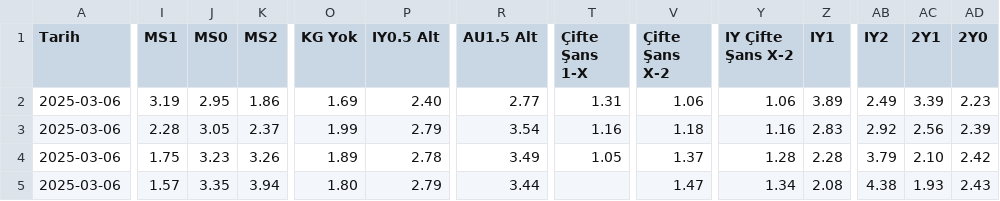
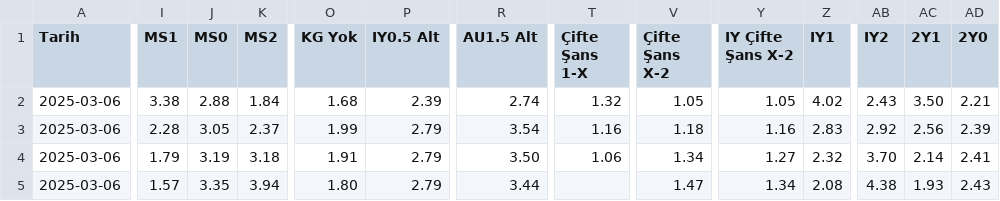
Before and after one commit to analysematchodds/match_odds_csv, a CSV file: conferenceleague.csv, drawn as a sheet; only a part is shown, gaps mark what is left out; the diff covers the shown part only; the diff names each change by its address in the sheet, - before the commit and + after, or states it on an @@ line.

Commit message:
Update matchodds.csv

```diff
--- a/conferenceleague.csv
+++ b/conferenceleague.csv
-I2 (MS1): 3.19
+I2 (MS1): 3.38
-J2 (MS0): 2.95
+J2 (MS0): 2.88
-K2 (MS2): 1.86
+K2 (MS2): 1.84
-O2 (KG Yok): 1.69
+O2 (KG Yok): 1.68
-P2 (IY0.5 Alt): 2.40
+P2 (IY0.5 Alt): 2.39
-R2 (AU1.5 Alt): 2.77
+R2 (AU1.5 Alt): 2.74
-T2 (Çifte Şans 1-X): 1.31
+T2 (Çifte Şans 1-X): 1.32
-V2 (Çifte Şans X-2): 1.06
+V2 (Çifte Şans X-2): 1.05
-Y2 (IY Çifte Şans X-2): 1.06
+Y2 (IY Çifte Şans X-2): 1.05
-Z2 (IY1): 3.89
+Z2 (IY1): 4.02
-AB2 (IY2): 2.49
+AB2 (IY2): 2.43
-AC2 (2Y1): 3.39
+AC2 (2Y1): 3.50
-AD2 (2Y0): 2.23
+AD2 (2Y0): 2.21
-I4 (MS1): 1.75
+I4 (MS1): 1.79
-J4 (MS0): 3.23
+J4 (MS0): 3.19
-K4 (MS2): 3.26
+K4 (MS2): 3.18
-O4 (KG Yok): 1.89
+O4 (KG Yok): 1.91
-P4 (IY0.5 Alt): 2.78
+P4 (IY0.5 Alt): 2.79
-R4 (AU1.5 Alt): 3.49
+R4 (AU1.5 Alt): 3.50
-T4 (Çifte Şans 1-X): 1.05
+T4 (Çifte Şans 1-X): 1.06
-V4 (Çifte Şans X-2): 1.37
+V4 (Çifte Şans X-2): 1.34
-Y4 (IY Çifte Şans X-2): 1.28
+Y4 (IY Çifte Şans X-2): 1.27
-Z4 (IY1): 2.28
+Z4 (IY1): 2.32
-AB4 (IY2): 3.79
+AB4 (IY2): 3.70
-AC4 (2Y1): 2.10
+AC4 (2Y1): 2.14
-AD4 (2Y0): 2.42
+AD4 (2Y0): 2.41
```
Also changed, not shown: 70 edited cells elsewhere in this file.
